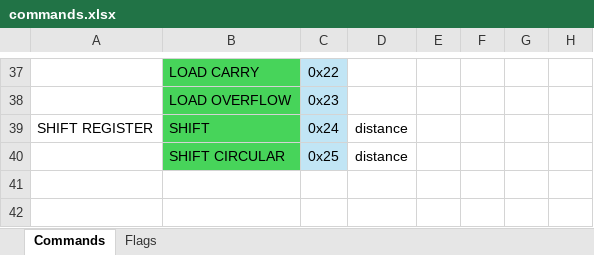
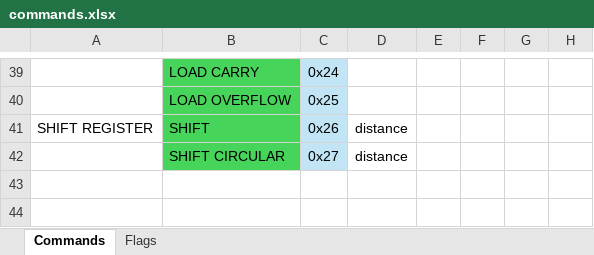
Before and after one commit to SSCsimsi/8Bit_Computer, an Excel workbook: 8Bit Computer ver2.0/excel/commands.xlsx, sheet Commands, drawn as a sheet; only a part is shown, gaps mark what is left out; values as stored, in another font and other column widths than the file's, no borders; addresses are those after the commit; the diff covers the shown part only; the diff names each change by its address in the sheet, - before the commit and + after, or states it on an @@ line.

Commit message:
added 2 more commands
- LD to register 1
- LD to register 2
both together are one big 16 bit register for ram to be able to write to the full addr bus

```diff
--- a/8Bit Computer ver2.0/excel/commands.xlsx (sheet Commands)
+++ b/8Bit Computer ver2.0/excel/commands.xlsx (sheet Commands)
-C39: 0x22
+C39: 0x24
-C40: 0x23
+C40: 0x25
-C41: 0x24
+C41: 0x26
-C42: 0x25
+C42: 0x27
```
Also changed, not shown: 2 added rows and 25 edited cells elsewhere in this sheet, 3 other files.
